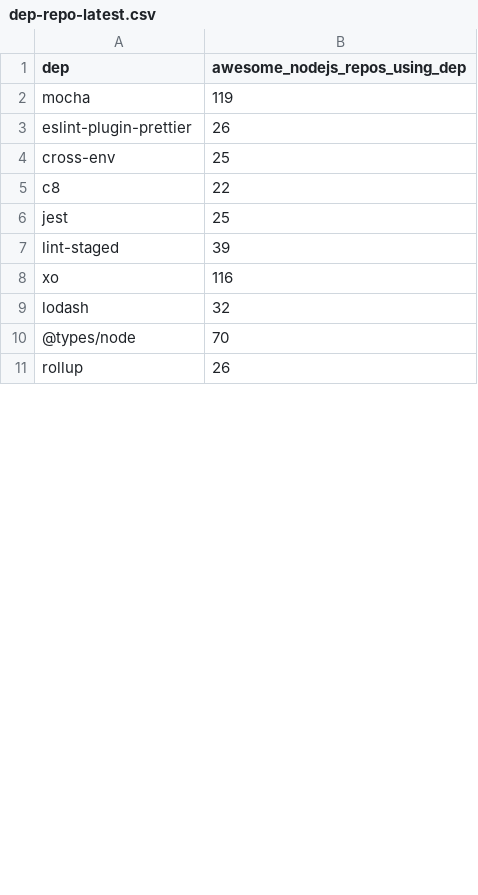
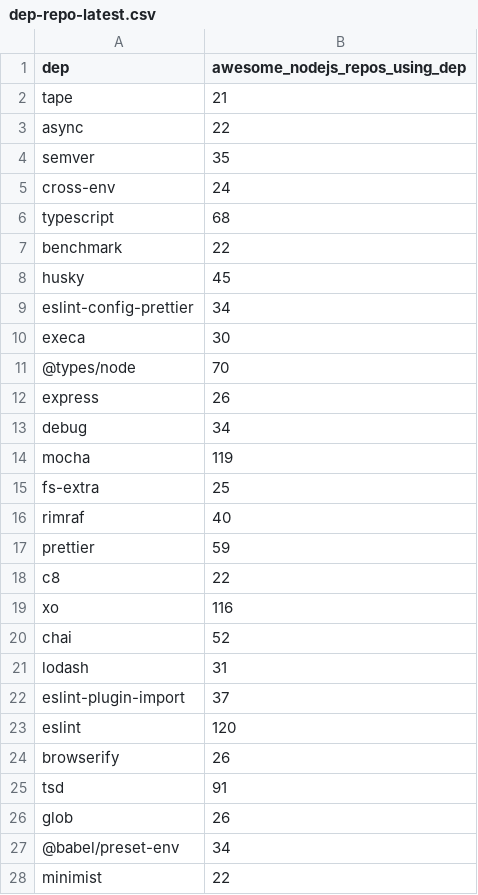
Before and after one commit to emanuelef/awesome-nodejs-stats, a CSV file: dep-repo-latest.csv, drawn as a sheet; only a part is shown; the shorter side is filled out with more unchanged rows; the diff covers the shown part only.

```diff
--- a/dep-repo-latest.csv
+++ b/dep-repo-latest.csv
@@ -1,10 +1,28 @@
 dep,awesome_nodejs_repos_using_dep
+tape,21
+async,22
+semver,35
+cross-env,24
+typescript,68
+benchmark,22
+husky,45
+eslint-config-prettier,34
+execa,30
+@types/node,70
+express,26
+debug,34
 mocha,119
-eslint-plugin-prettier,26
-cross-env,25
+fs-extra,25
+rimraf,40
+prettier,59
 c8,22
-jest,25
-lint-staged,39
 xo,116
-lodash,32
-@types/node,70
+chai,52
+lodash,31
+eslint-plugin-import,37
+eslint,120
+browserify,26
+tsd,91
+glob,26
+@babel/preset-env,34
+minimist,22
```
Also changed, not shown: 4 added rows, 11 removed rows and 5 moved rows elsewhere in this file, analysis-latest.csv, 2 other files.
